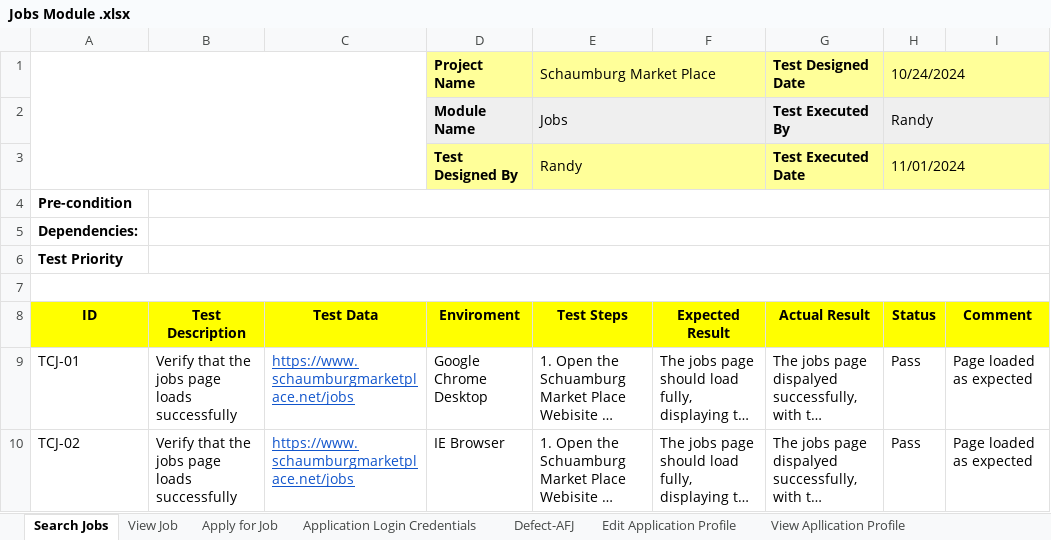
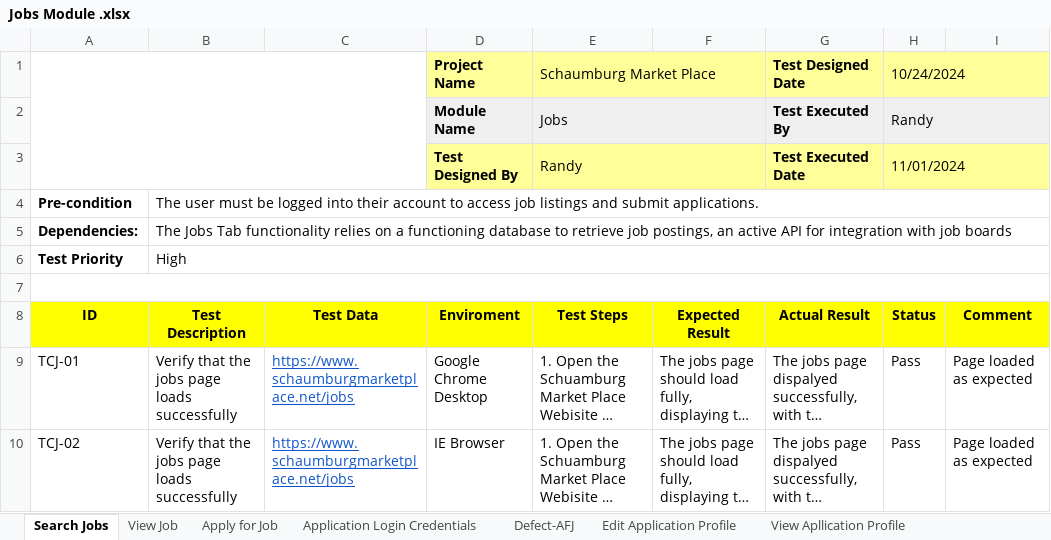
Before and after one commit to annamirza28/ShamburgMarketPlace, an Excel workbook: Jobs Module .xlsx, sheet Search Jobs, drawn as a sheet; only a part is shown; long unchanged cells end in …; values as stored, in another font and other column widths than the file's, no borders; charts and pictures not drawn; the diff names each change by its address in the sheet, - before the commit and + after, or states it on an @@ line.

Commit message:
Add files via upload

```diff
--- a/Jobs Module .xlsx (sheet Search Jobs)
+++ b/Jobs Module .xlsx (sheet Search Jobs)
-B4 (Test Description): (empty)
+B4 (Test Description): The user must be logged into their account to access job listings and submit applications.
-B5 (Test Description): (empty)
+B5 (Test Description): The Jobs Tab functionality relies on a functioning database to retrieve job postings, an active API for integration with job boards
-B6 (Test Description): (empty)
+B6 (Test Description): High
```
Also changed, not shown: sheet Defect-AFJ.
